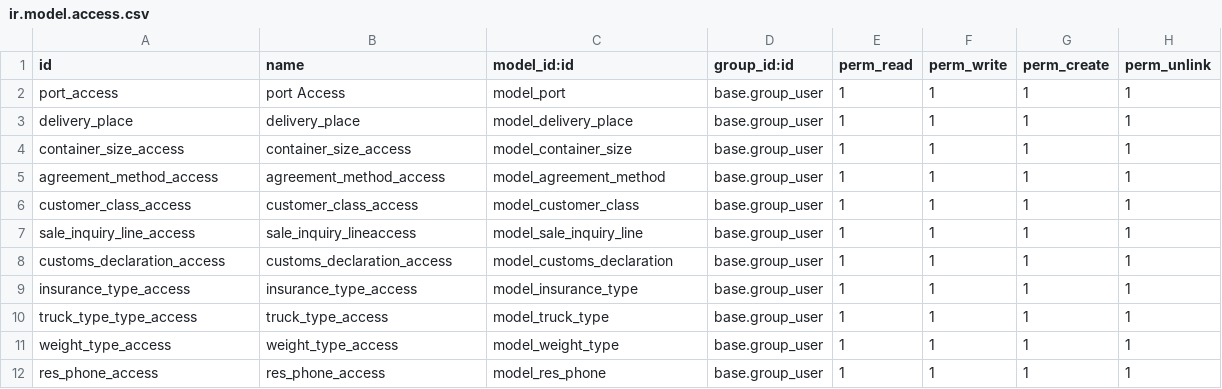
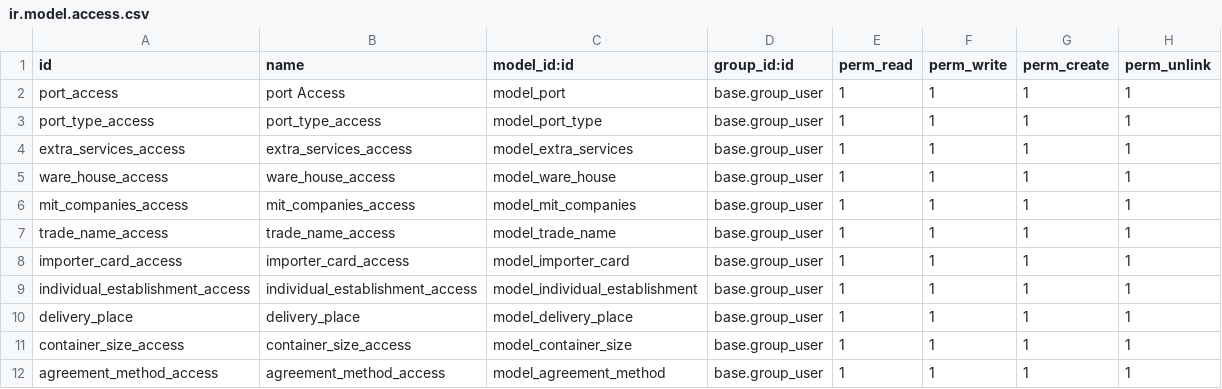
Before and after one commit to royalline1/royalline-addons, a CSV file: base_enh/security/ir.model.access.csv, drawn as a sheet; only a part is shown; the shorter side is filled out with more unchanged rows; the diff names each change by its address in the sheet, - before the commit and + after, or states it on an @@ line.

```diff
--- a/base_enh/security/ir.model.access.csv
+++ b/base_enh/security/ir.model.access.csv
+row 3: port_type_access | port_type_access | model_port_type | base.group_user | 1 | 1 | 1 | 1
+row 4: extra_services_access | extra_services_access | model_extra_services | base.group_user | 1 | 1 | 1 | 1
+row 5: ware_house_access | ware_house_access | model_ware_house | base.group_user | 1 | 1 | 1 | 1
+row 6: mit_companies_access | mit_companies_access | model_mit_companies | base.group_user | 1 | 1 | 1 | 1
+row 7: trade_name_access | trade_name_access | model_trade_name | base.group_user | 1 | 1 | 1 | 1
+row 8: importer_card_access | importer_card_access | model_importer_card | base.group_user | 1 | 1 | 1 | 1
+row 9: individual_establishment_access | individual_establishment_access | model_individual_establishment | base.group_user | 1 | 1 | 1 | 1
```
Also changed, not shown: 4 other files.
